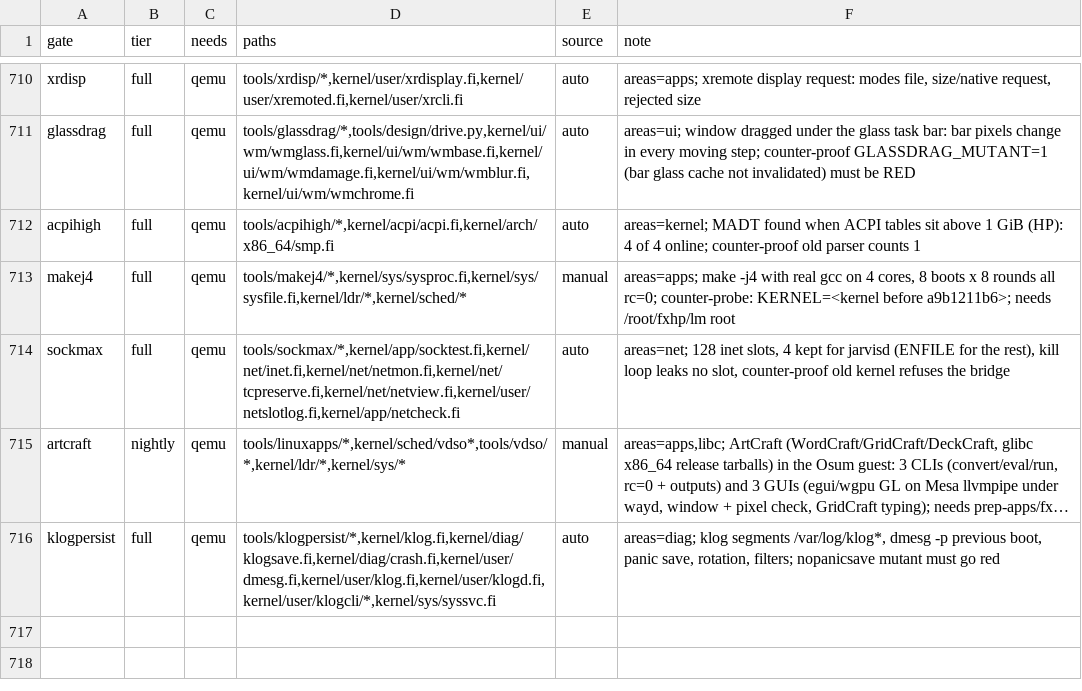
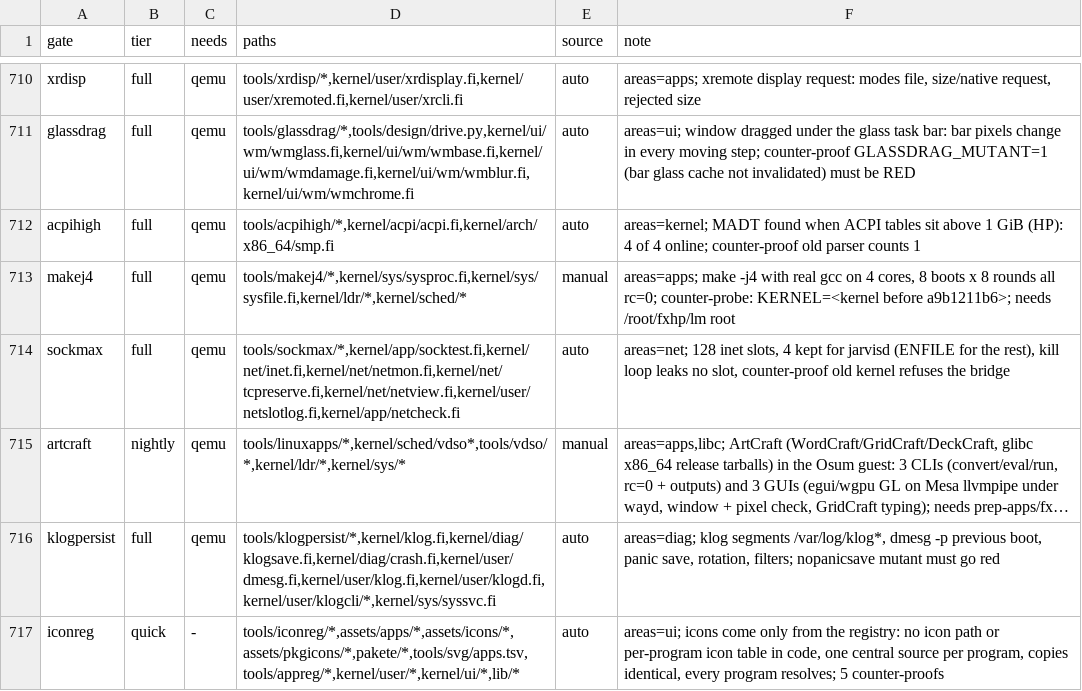
Before and after one commit to Flei-123/Osum, a TSV file: tools/qa/gates.tsv, drawn as a sheet; only a part is shown, gaps mark what is left out; long unchanged cells end in …; the diff names each change by its address in the sheet, - before the commit and + after, or states it on an @@ line.

Commit message:
icons: one registry lookup (appreg.symbol_for) for start list, bar, task manager, store and elevate dialog; per-program glyph table removed; icon registry gate

```diff
--- a/tools/qa/gates.tsv
+++ b/tools/qa/gates.tsv
+row 717: iconreg | quick | - | tools/iconreg/*,assets/apps/*,assets/icons/*,assets/pkgicons/*,pakete/*,tools/svg/apps.tsv,tools/appreg/*,kernel/user/*,kernel/ui/*,lib/* | auto | areas=ui; icons come only from the registry: no icon path or per-program icon table in code, one central source per program, copies identical, every program resolves; 5 counter-proofs
```
Also changed, not shown: tools/palette/hex_baseline.tsv, tools/uicheck/draw_baseline.tsv, 16 other files.
